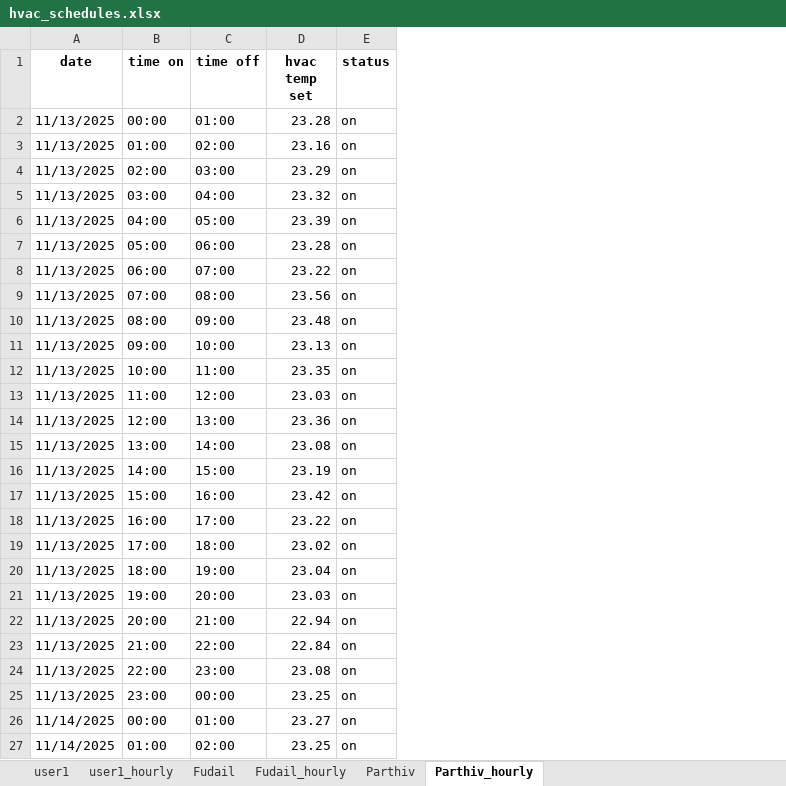
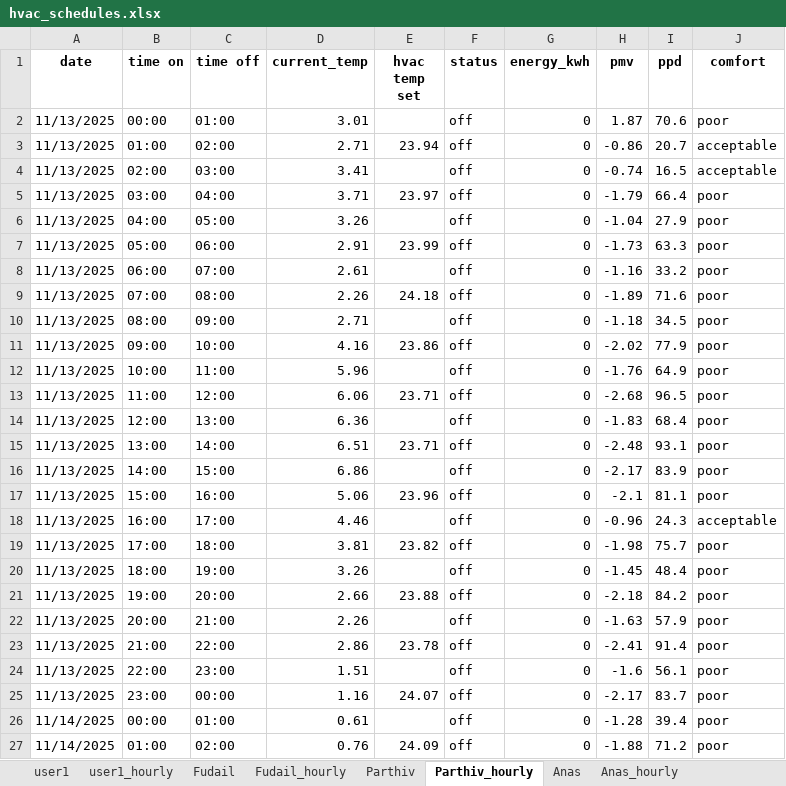
Before and after one commit to Parthiv18/Capstone-Project, an Excel workbook: model/hvac_schedules.xlsx, sheet Parthiv_hourly, drawn as a sheet; only a part is shown; values as stored, in another font and other column widths than the file's, no borders; addresses are those after the commit; the diff covers the shown part only; the diff names each change by its address in the sheet, - before the commit and + after, or states it on an @@ line.

Commit message:
created thermostat folder to store hvac simulation data

```diff
--- a/model/hvac_schedules.xlsx (sheet Parthiv_hourly)
+++ b/model/hvac_schedules.xlsx (sheet Parthiv_hourly)
+sheet tab: Anas
+sheet tab: Anas_hourly
+column D (current_temp), rows 2-27: 3.01 | 2.71 | 3.41 | 3.71 | 3.26 | 2.91 | 2.61 | 2.26 | 2.71 | 4.16 | 5.96 | 6.06 | 6.36 | 6.51 | 6.86 | 5.06 | 4.46 | 3.81 | 3.26 | 2.66 | 2.26 | 2.86 | 1.51 | 1.16 | 0.61 | 0.76
+column G (energy_kwh), rows 2-27: all 0
+column H (pmv), rows 2-27: 1.87 | -0.86 | -0.74 | -1.79 | -1.04 | -1.73 | -1.16 | -1.89 | -1.18 | -2.02 | -1.76 | -2.68 | -1.83 | -2.48 | -2.17 | -2.1 | -0.96 | -1.98 | -1.45 | -2.18 | -1.63 | -2.41 | -1.6 | -2.17 | -1.28 | -1.88
+column I (ppd), rows 2-27: 70.6 | 20.7 | 16.5 | 66.4 | 27.9 | 63.3 | 33.2 | 71.6 | 34.5 | 77.9 | 64.9 | 96.5 | 68.4 | 93.1 | 83.9 | 81.1 | 24.3 | 75.7 | 48.4 | 84.2 | 57.9 | 91.4 | 56.1 | 83.7 | 39.4 | 71.2
+column J (comfort), rows 2-27: poor | acceptable | acceptable | poor | poor | poor | poor | poor | poor | poor | poor | poor | poor | poor | poor | poor | acceptable | poor | poor | poor | poor | poor | poor | poor | poor | poor
-E2 (hvac temp set): 23.28
+E2 (hvac temp set): (empty)
-F2:F27 (status): on
+F2:F27 (status): off
-E3 (hvac temp set): 23.16
+E3 (hvac temp set): 23.94
-E4 (hvac temp set): 23.29
+E4 (hvac temp set): (empty)
-E5 (hvac temp set): 23.32
+E5 (hvac temp set): 23.97
-E6 (hvac temp set): 23.39
+E6 (hvac temp set): (empty)
-E7 (hvac temp set): 23.28
+E7 (hvac temp set): 23.99
-E8 (hvac temp set): 23.22
+E8 (hvac temp set): (empty)
-E9 (hvac temp set): 23.56
+E9 (hvac temp set): 24.18
-E10 (hvac temp set): 23.48
+E10 (hvac temp set): (empty)
-E11 (hvac temp set): 23.13
+E11 (hvac temp set): 23.86
-E12 (hvac temp set): 23.35
+E12 (hvac temp set): (empty)
-E13 (hvac temp set): 23.03
+E13 (hvac temp set): 23.71
-E14 (hvac temp set): 23.36
+E14 (hvac temp set): (empty)
-E15 (hvac temp set): 23.08
+E15 (hvac temp set): 23.71
-E16 (hvac temp set): 23.19
+E16 (hvac temp set): (empty)
-E17 (hvac temp set): 23.42
+E17 (hvac temp set): 23.96
-E18 (hvac temp set): 23.22
+E18 (hvac temp set): (empty)
-E19 (hvac temp set): 23.02
+E19 (hvac temp set): 23.82
-E20 (hvac temp set): 23.04
+E20 (hvac temp set): (empty)
-E21 (hvac temp set): 23.03
+E21 (hvac temp set): 23.88
-E22 (hvac temp set): 22.94
+E22 (hvac temp set): (empty)
-E23 (hvac temp set): 22.84
+E23 (hvac temp set): 23.78
-E24 (hvac temp set): 23.08
+E24 (hvac temp set): (empty)
-E25 (hvac temp set): 23.25
+E25 (hvac temp set): 24.07
-E26 (hvac temp set): 23.27
+E26 (hvac temp set): (empty)
-E27 (hvac temp set): 23.25
+E27 (hvac temp set): 24.09
```
Also changed, not shown: 284 edited cells elsewhere in this sheet, sheet user1_hourly, sheet Fudail_hourly, sheet Fudail, sheet Parthiv, sheet user1, 4 other files.
